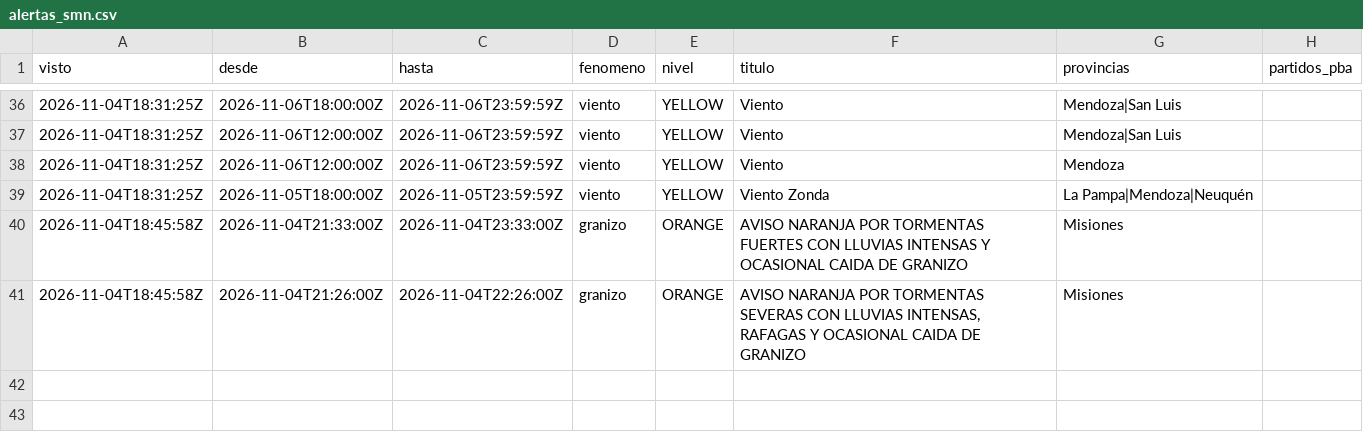
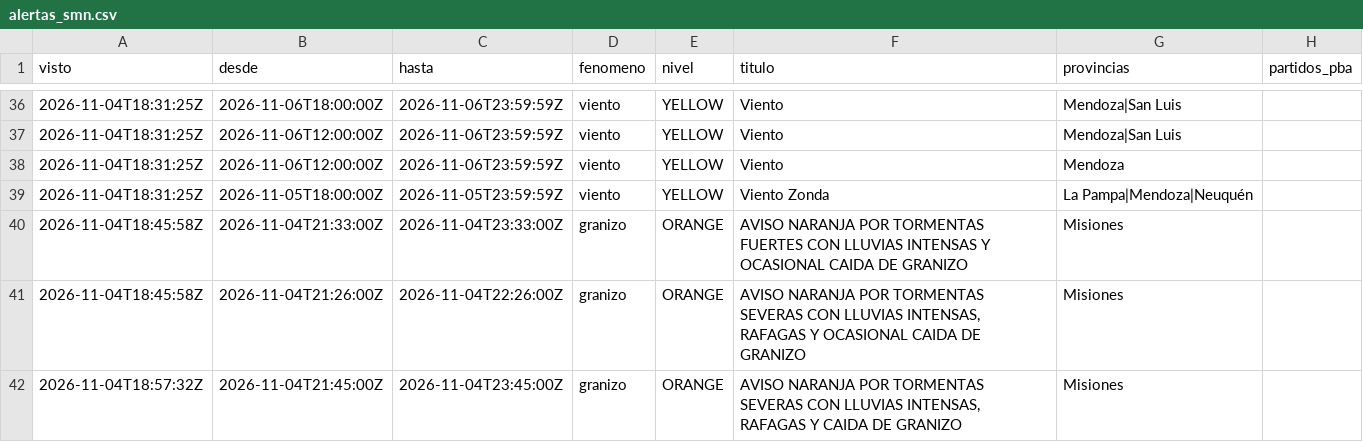
Before and after one commit to consultoradiagonales/Qu-pasa-en-tu-barrio, a CSV file: argwx/data/historico/alertas_smn.csv, drawn as a sheet; only a part is shown, gaps mark what is left out.

```diff
--- a/argwx/data/historico/alertas_smn.csv
+++ b/argwx/data/historico/alertas_smn.csv
@@ -41 +41,2 @@ visto,desde,hasta,fenomeno,nivel,titulo,provincias,partidos_pba
 2026-11-04T18:45:58Z,2026-11-04T21:26:00Z,2026-11-04T22:26:00Z,granizo,ORANGE,"AVISO NARANJA POR TORMENTAS SEVERAS CON LLUVIAS INTENSAS, RAFAGAS Y OCASIONAL CAIDA DE GRANIZO",Misiones,
+2026-11-04T18:57:32Z,2026-11-04T21:45:00Z,2026-11-04T23:45:00Z,granizo,ORANGE,"AVISO NARANJA POR TORMENTAS SEVERAS CON LLUVIAS INTENSAS, RAFAGAS Y CAIDA DE GRANIZO",Misiones,
```
Also changed, not shown: 17 other files.
